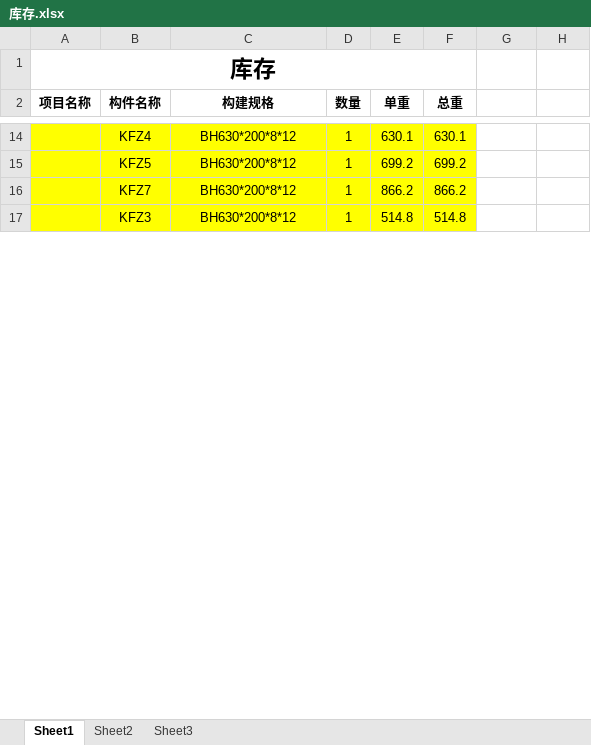
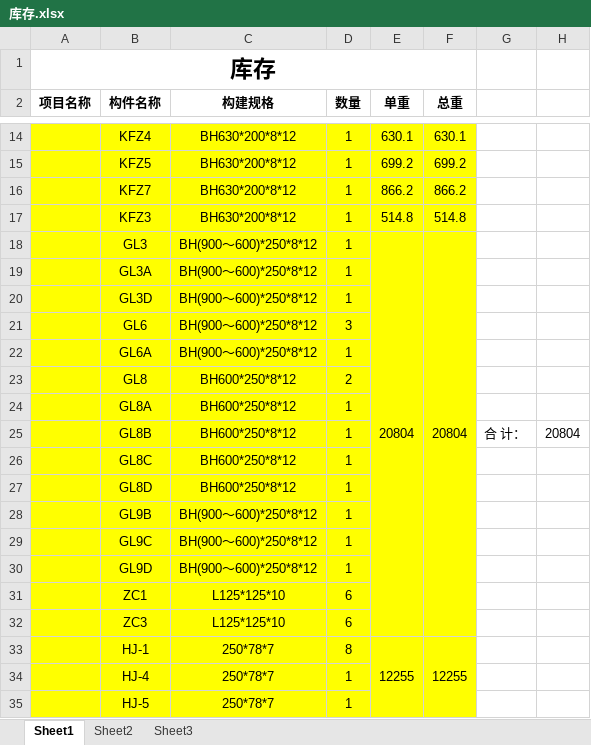
Before and after one commit to LuJZ1402/Upan, an Excel workbook: 库存.xlsx, sheet Sheet1, drawn as a sheet; only a part is shown, gaps mark what is left out; values as stored, in another font and other column widths than the file's, no borders; conditional formats not drawn; the diff covers the shown part only; the diff names each change by its address in the sheet, - before the commit and + after, or states it on an @@ line.

Commit message:
Update 库存.xlsx

```diff
--- a/库存.xlsx (sheet Sheet1)
+++ b/库存.xlsx (sheet Sheet1)
+row 18:  | GL3 | BH(900～600)*250*8*12 | 1 | 20804 | 20804
+row 19:  | GL3A | BH(900～600)*250*8*12 | 1
+row 20:  | GL3D | BH(900～600)*250*8*12 | 1
+row 21:  | GL6 | BH(900～600)*250*8*12 | 3
+row 22:  | GL6A | BH(900～600)*250*8*12 | 1
+row 23:  | GL8 | BH600*250*8*12 | 2
+row 24:  | GL8A | BH600*250*8*12 | 1
+row 25:  | GL8B | BH600*250*8*12 | 1 |  |  | 合 计： | 20804
+row 26:  | GL8C | BH600*250*8*12 | 1
+row 27:  | GL8D | BH600*250*8*12 | 1
+row 28:  | GL9B | BH(900～600)*250*8*12 | 1
+row 29:  | GL9C | BH(900～600)*250*8*12 | 1
+row 30:  | GL9D | BH(900～600)*250*8*12 | 1
+row 31:  | ZC1 | L125*125*10 | 6
+row 32:  | ZC3 | L125*125*10 | 6
+row 33:  | HJ-1 | 250*78*7 | 8 | 12255 | 12255
+row 34:  | HJ-4 | 250*78*7 | 1
+row 35:  | HJ-5 | 250*78*7 | 1
```
Also changed, not shown: 22 added rows and 1 edited cell elsewhere in this sheet, formulas that keep their value.
